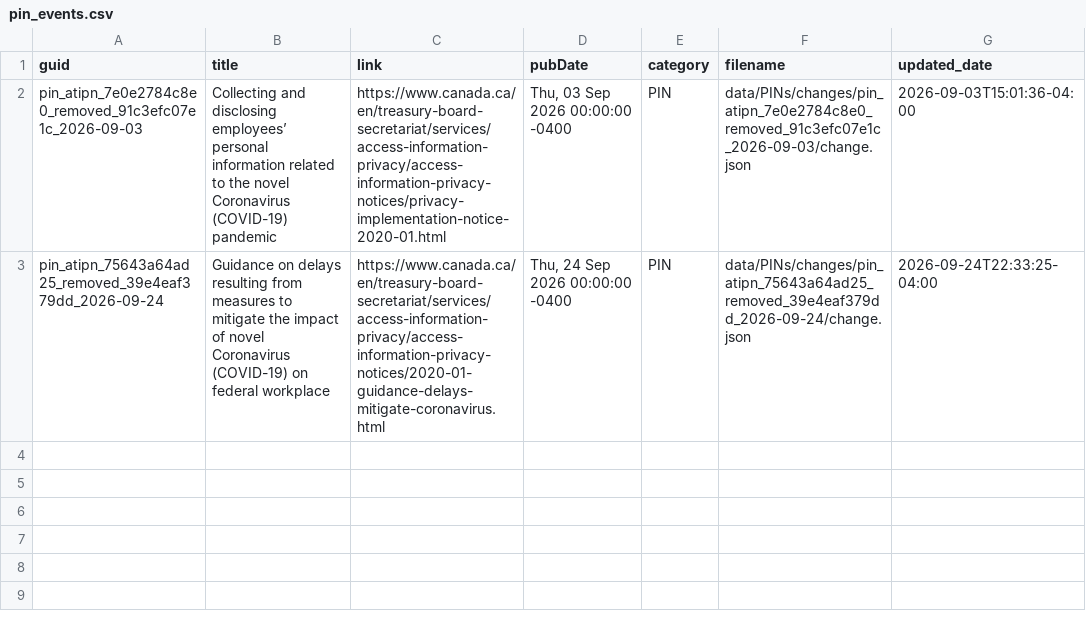
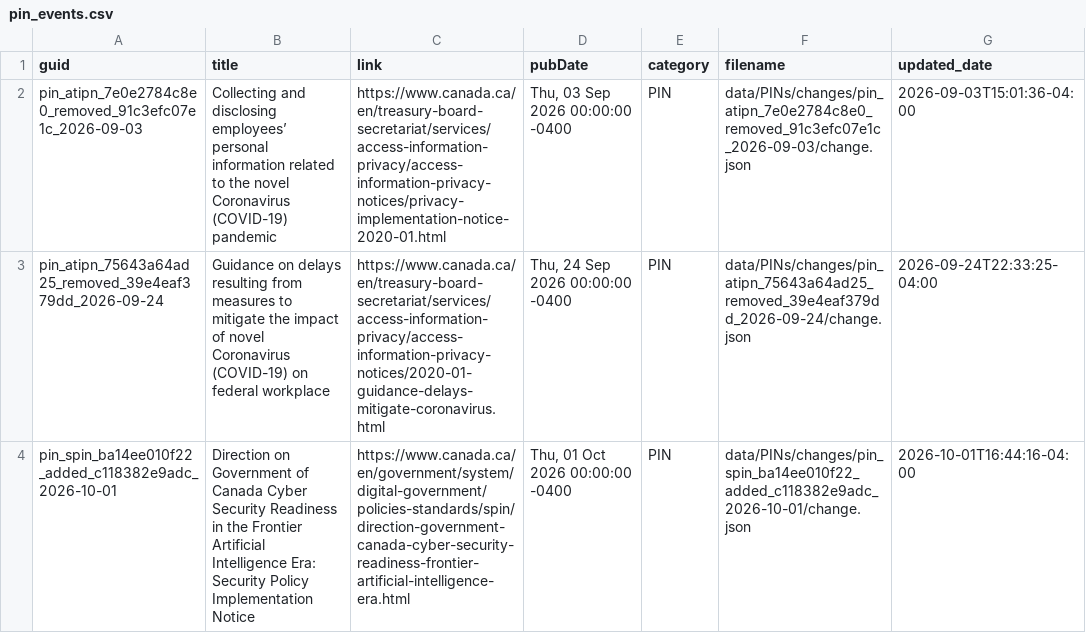
Before and after one commit to PatLittle/TBS-Policy-Hawk, a CSV file: data/pin_events.csv, drawn as a sheet; the diff names each change by its address in the sheet, - before the commit and + after, or states it on an @@ line.

```diff
--- a/data/pin_events.csv
+++ b/data/pin_events.csv
+row 4: pin_spin_ba14ee010f22_added_c118382e9adc_2026-10-01 | Direction on Government of Canada Cyber Security Readiness in the Frontier Artificial Intelligence Era: Security Policy Implementation Notice | https://www.canada.ca/en/government/system/digital-government/policies-standards/spin/direction-government-canada-cyber-security-readiness-frontier-artificial-intelligence-era.html | Thu, 01 Oct 2026 00:00:00 -0400 | PIN | data/PINs/changes/pin_spin_ba14ee010f22_added_c118382e9adc_2026-10-01/change.json | 2026-10-01T16:44:16-04:00
```
Also changed, not shown: 9 other files.
